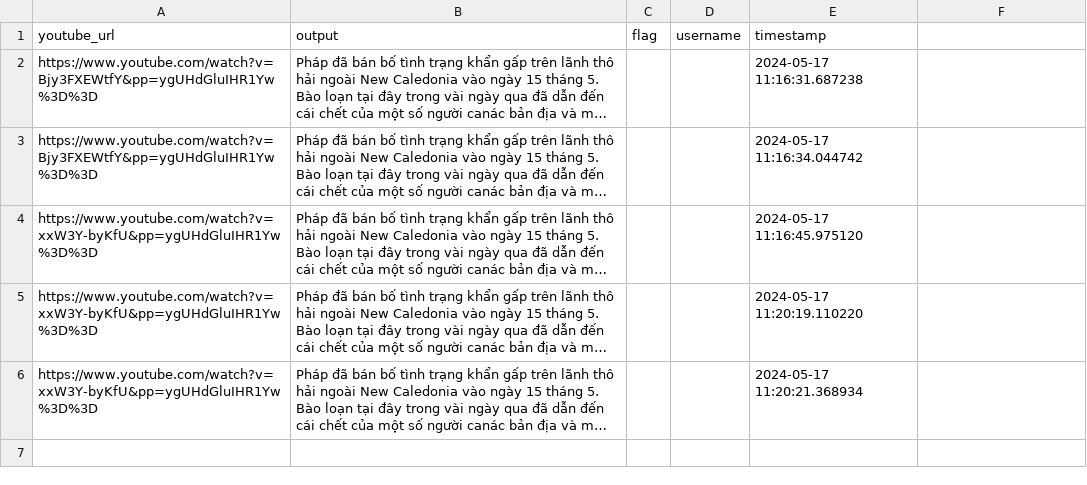
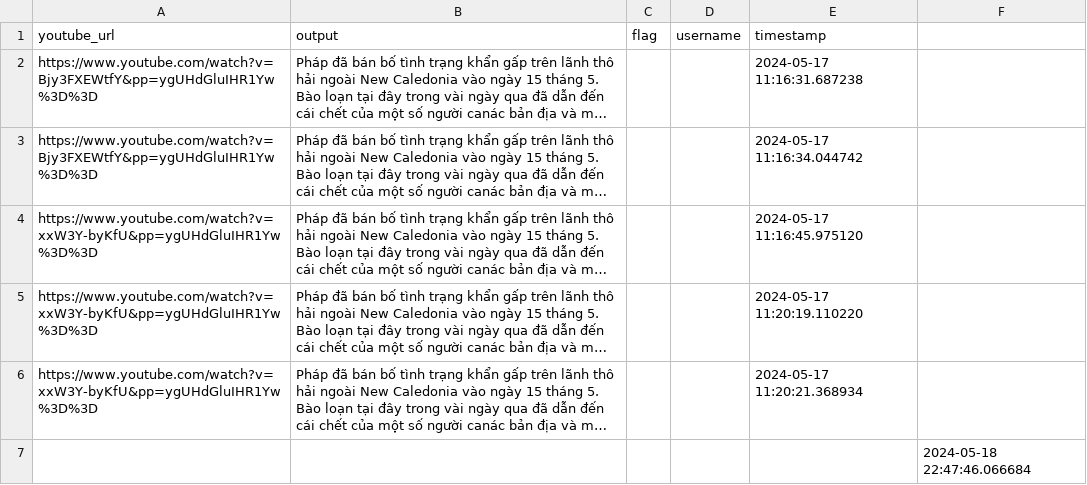
Before and after one commit to Lavi-Vu/tool-yt, a CSV file: flagged/log.csv, drawn as a sheet; long unchanged cells end in …; the diff names each change by its address in the sheet, - before the commit and + after, or states it on an @@ line.

```diff
--- a/flagged/log.csv
+++ b/flagged/log.csv
+row 7:  |  |  |  |  | 2024-05-18 22:47:46.066684
```
Also changed, not shown: 6 other files.
